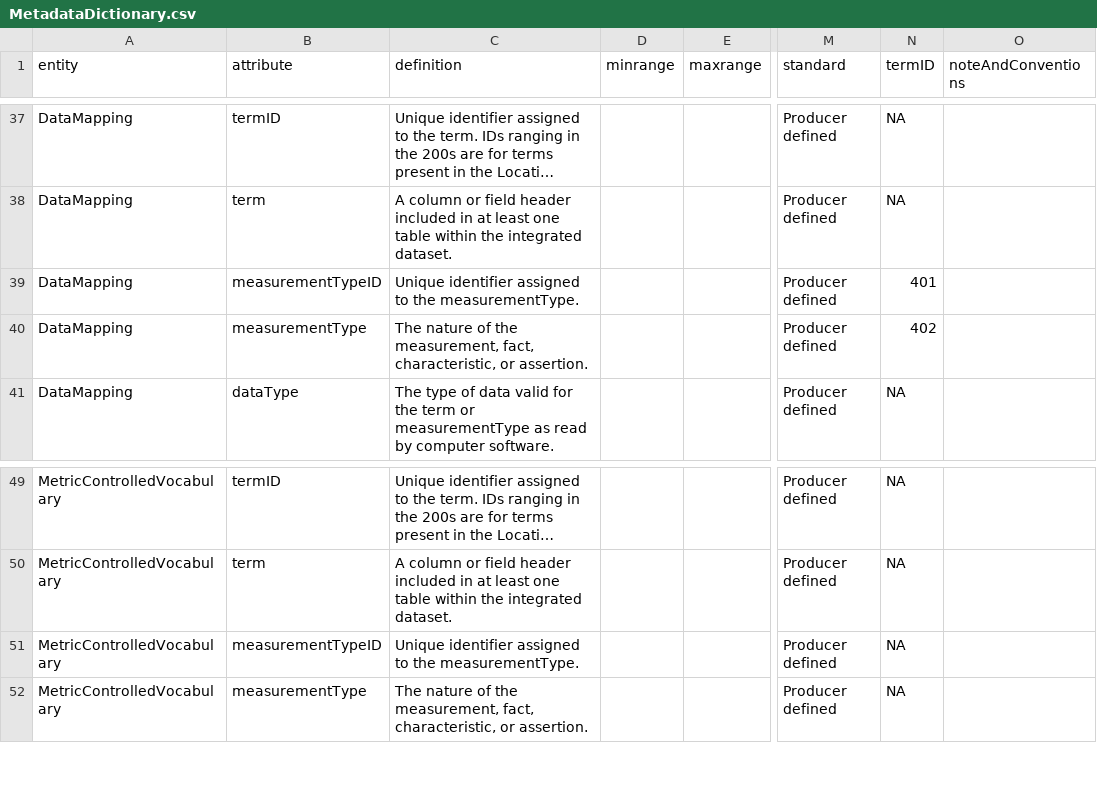
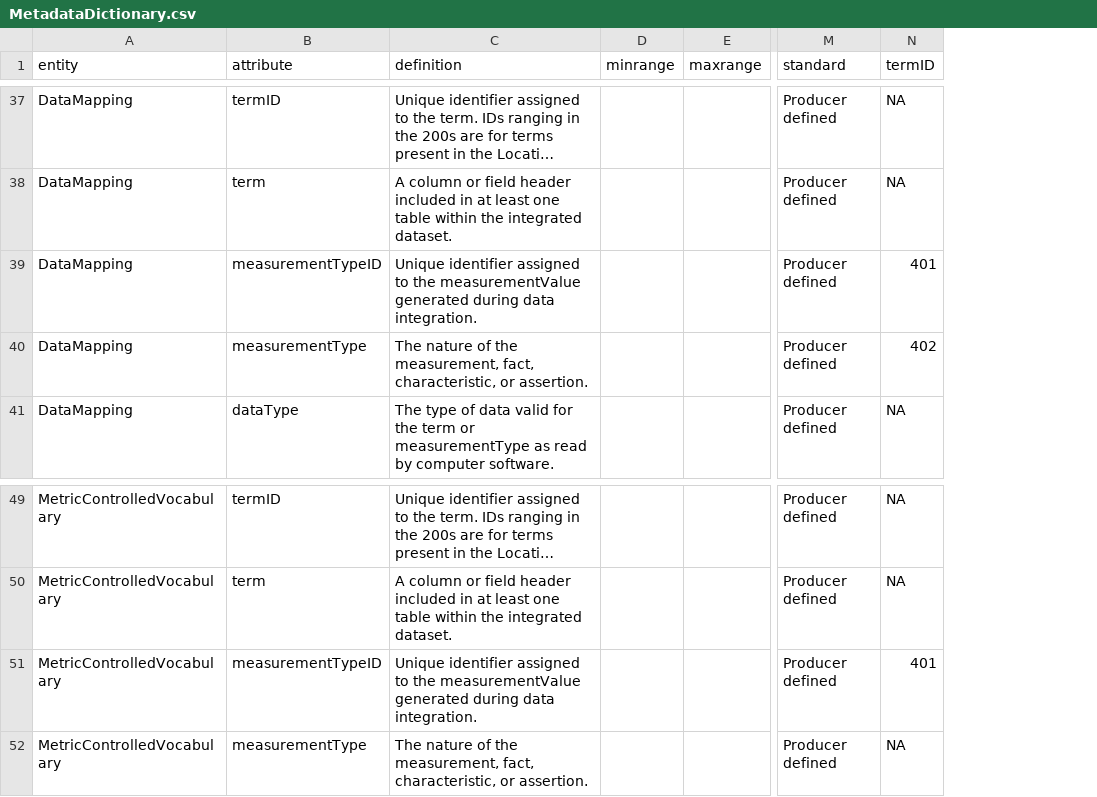
Before and after one commit to rascully/Stream-Monitoring-Data-Exchange-Specifications, a CSV file: Data/MetadataDictionary.csv, drawn as a sheet; only a part is shown, gaps mark what is left out; long unchanged cells end in …; the diff covers the shown part only; the diff names each change by its address in the sheet, - before the commit and + after, or states it on an @@ line.

Commit message:
updated CatDict and MDict per project group feedback
CatDict:
re-arranged attributes for RecordLevel so they match new table order
updated definitions based on group feedback

MDict:
removed noteAndConvention column
updated definitions based on group feedback

```diff
--- a/Data/MetadataDictionary.csv
+++ b/Data/MetadataDictionary.csv
-column O (noteAndConventions), empty
-C39 (definition): …to the measurementType.
+C39 (definition): …to the measurementValue generated during data integration.
-C51 (definition): …to the measurementType.
+C51 (definition): …to the measurementValue generated during data integration.
-N51 (termID): NA
+N51 (termID): 401
```
Also changed, not shown: 11 edited cells elsewhere in this file, Data/CategoryDictionary.csv.
